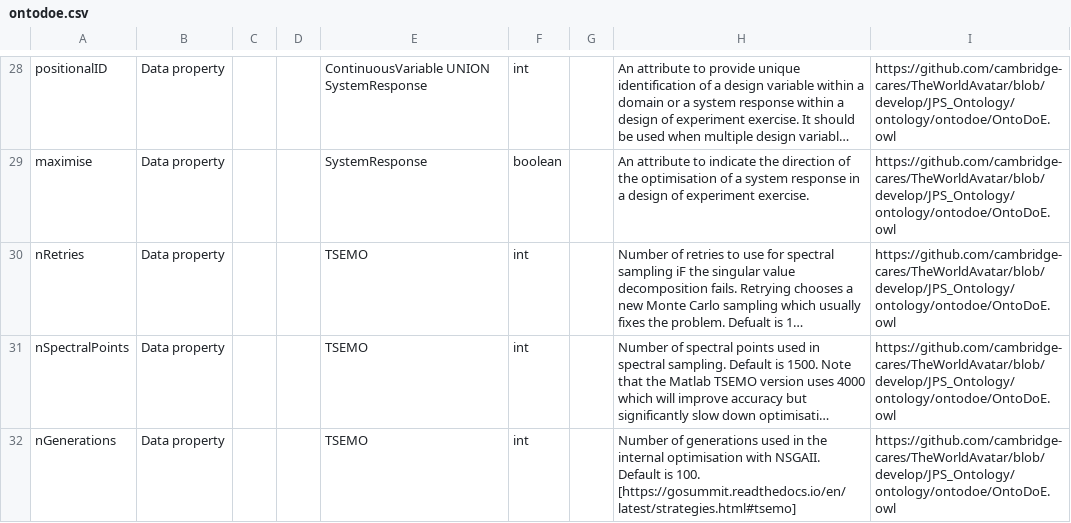
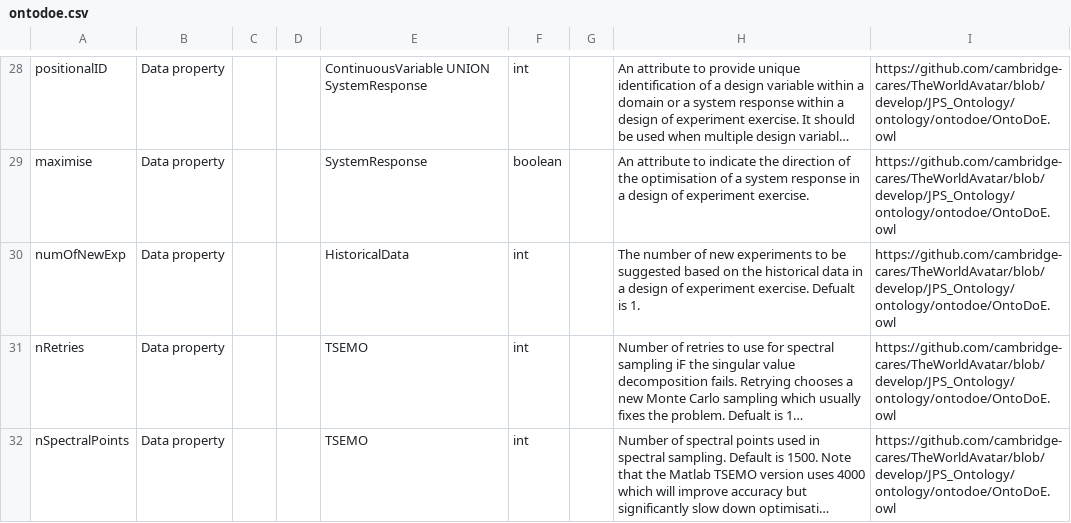
Before and after one commit to msff2/ontology, a CSV file: JPS_Ontology/KBTemplates/TBox/ontodoe.csv, drawn as a sheet; only a part is shown, gaps mark what is left out; the shorter side is filled out with more unchanged rows; long unchanged cells end in …; the diff names each change by its address in the sheet, - before the commit and + after, or states it on an @@ line.

Commit message:
133-dev-design-of-experiment: added data property numOfNewExp to indicate the number of new experiments to be generated by the DoE algorithm. This is  enable suggesting multiple experiments at once. The default is set to be 1.

```diff
--- a/JPS_Ontology/KBTemplates/TBox/ontodoe.csv
+++ b/JPS_Ontology/KBTemplates/TBox/ontodoe.csv
+row 30: numOfNewExp | Data property |  |  | HistoricalData | int |  | The number of new experiments to be suggested based on the historical data in a design of experiment exercise. Defualt is 1. | https://github.com/cambridge-cares/TheWorldAvatar/blob/develop/JPS_Ontology/ontology/ontodoe/OntoDoE.owl
```
